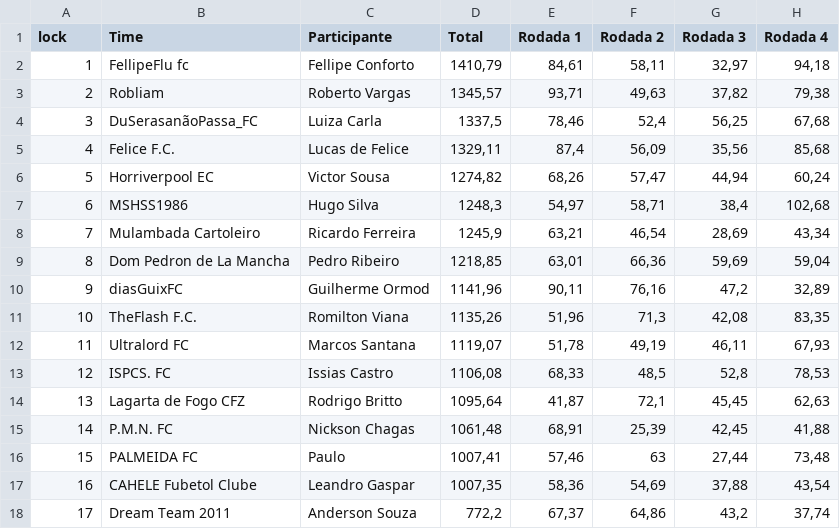
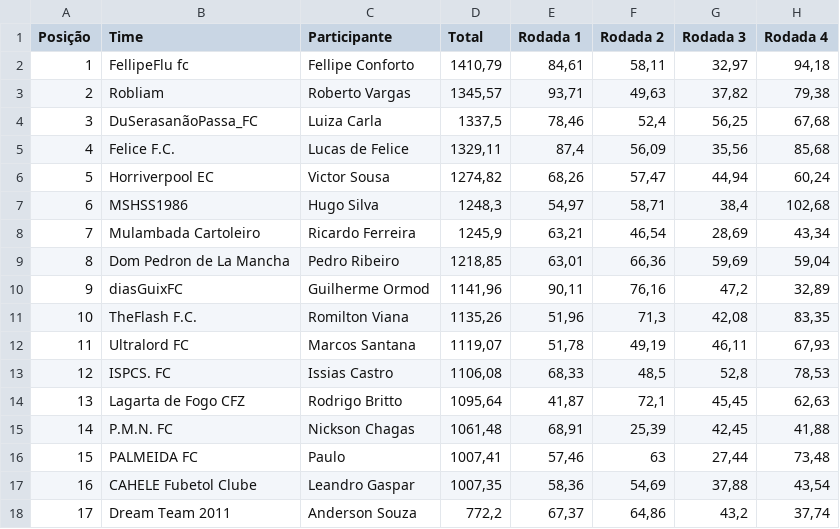
Before and after one commit to pedroribeirorj/csvcartola, a CSV file: Cartola turno 2023_Turno 1 FINAL.csv, drawn as a sheet; only a part is shown; the diff names each change by its address in the sheet, - before the commit and + after, or states it on an @@ line.

Commit message:
Fim turno 1_pt3

```diff
--- a/Cartola turno 2023_Turno 1 FINAL.csv
+++ b/Cartola turno 2023_Turno 1 FINAL.csv
-A1: lock
+A1: Posição
```
